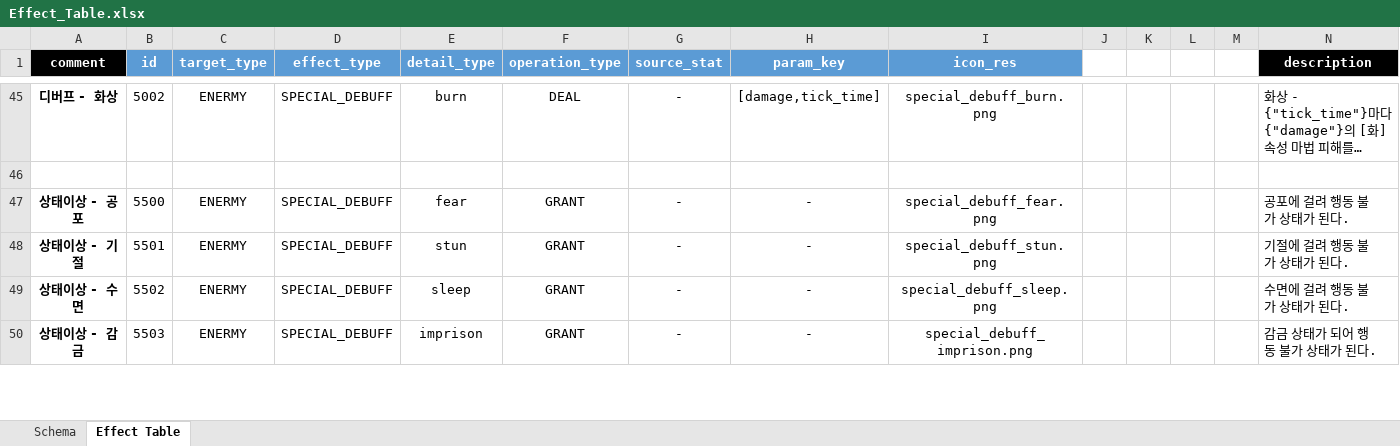
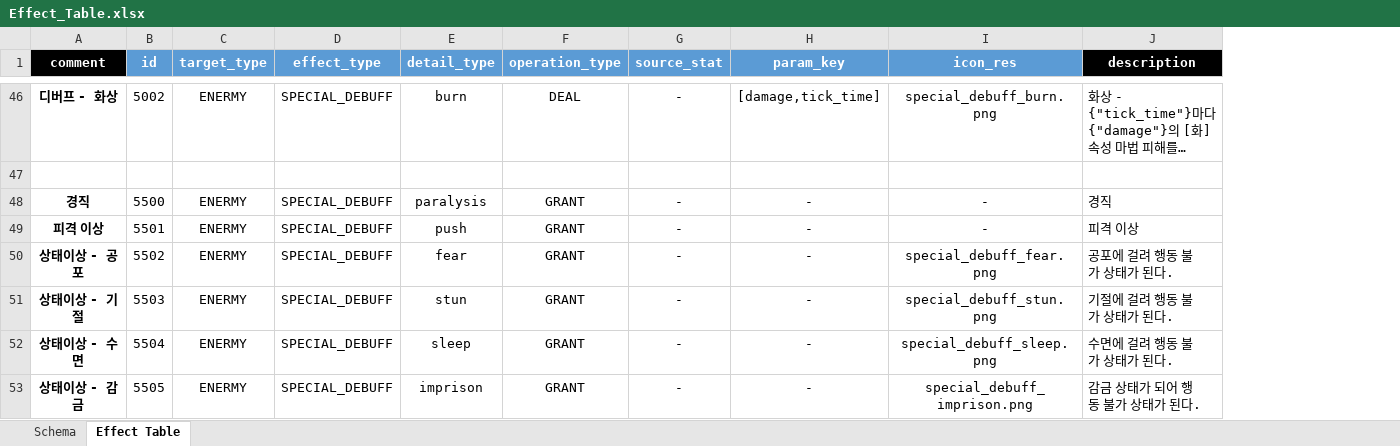
Before and after one commit to hjs0913/GameDesign, an Excel workbook: 로스트아크/데이터테이블/Effect_Table.xlsx, sheet Effect Table, drawn as a sheet; only a part is shown, gaps mark what is left out; long unchanged cells end in …; values as stored, in another font and other column widths than the file's, no borders; removed rows and columns are numbered as before the commit, all else as after; the diff covers the shown part only; the diff names each change by its address in the sheet, - before the commit and + after, or states it on an @@ line.

```diff
--- a/로스트아크/데이터테이블/Effect_Table.xlsx (sheet Effect Table)
+++ b/로스트아크/데이터테이블/Effect_Table.xlsx (sheet Effect Table)
-column J, empty
-column K, empty
-column L, empty
-column M, empty
+row 48: 경직 | 5500 | ENERMY | SPECIAL_DEBUFF | paralysis | GRANT | - | - | - | 경직
+row 49: 피격 이상 | 5501 | ENERMY | SPECIAL_DEBUFF | push | GRANT | - | - | - | 피격 이상
-B50 (id): 5500
+B50 (id): 5502
-B51 (id): 5501
+B51 (id): 5503
-B52 (id): 5502
+B52 (id): 5504
-B53 (id): 5503
+B53 (id): 5505
```
Also changed, not shown: 3 added rows, 2 removed rows and 10 edited cells elsewhere in this sheet, 로스트아크/데이터테이블/SkillEffect_Table(변경중).xlsx, 로스트아크/데이터테이블/Skill_Info_Table.xlsx, 1 other file.
